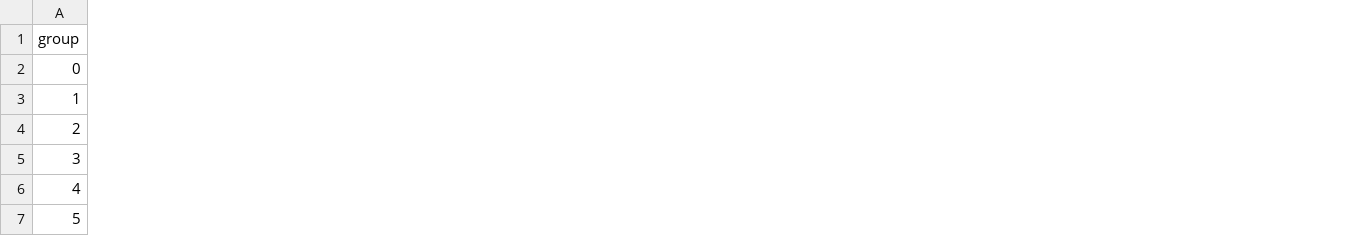
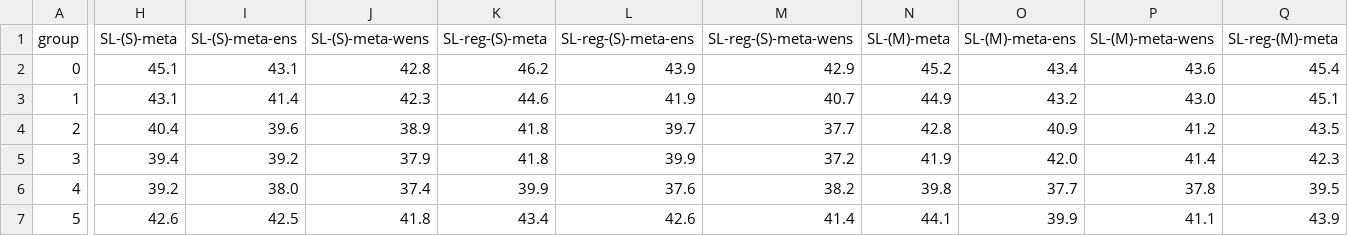
Before and after one commit to shmsw25/shmsw25.github.io, a CSV file: sl_vs_icl_results/BPE_Split.csv, drawn as a sheet; only a part is shown, gaps mark what is left out; the diff covers the shown part only; the diff names each change by its address in the sheet, - before the commit and + after, or states it on an @@ line.

```diff
--- a/sl_vs_icl_results/BPE_Split.csv
+++ b/sl_vs_icl_results/BPE_Split.csv
+column H (SL-(S)-meta), rows 2-7: 45.1 | 43.1 | 40.4 | 39.4 | 39.2 | 42.6
+column I (SL-(S)-meta-ens), rows 2-7: 43.1 | 41.4 | 39.6 | 39.2 | 38.0 | 42.5
+column J (SL-(S)-meta-wens), rows 2-7: 42.8 | 42.3 | 38.9 | 37.9 | 37.4 | 41.8
+column K (SL-reg-(S)-meta), rows 2-7: 46.2 | 44.6 | 41.8 | 41.8 | 39.9 | 43.4
+column L (SL-reg-(S)-meta-ens), rows 2-7: 43.9 | 41.9 | 39.7 | 39.9 | 37.6 | 42.6
+column M (SL-reg-(S)-meta-wens), rows 2-7: 42.9 | 40.7 | 37.7 | 37.2 | 38.2 | 41.4
+column N (SL-(M)-meta), rows 2-7: 45.2 | 44.9 | 42.8 | 41.9 | 39.8 | 44.1
+column O (SL-(M)-meta-ens), rows 2-7: 43.4 | 43.2 | 40.9 | 42.0 | 37.7 | 39.9
+column P (SL-(M)-meta-wens), rows 2-7: 43.6 | 43.0 | 41.2 | 41.4 | 37.8 | 41.1
+column Q (SL-reg-(M)-meta), rows 2-7: 45.4 | 45.1 | 43.5 | 42.3 | 39.5 | 43.9
```
Also changed, not shown: 2 added columns and 14 edited cells elsewhere in this file, sl_vs_icl_results/Classifier.csv, sl_vs_icl_results/Density-based.csv, 6 other files.
